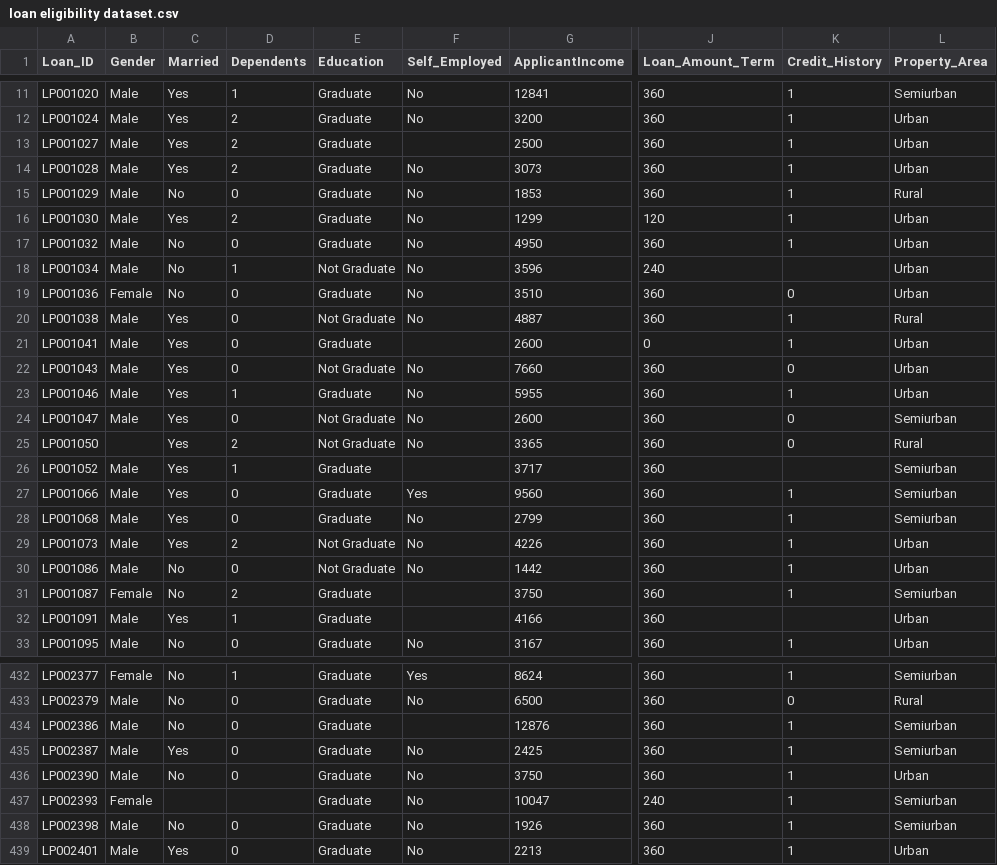
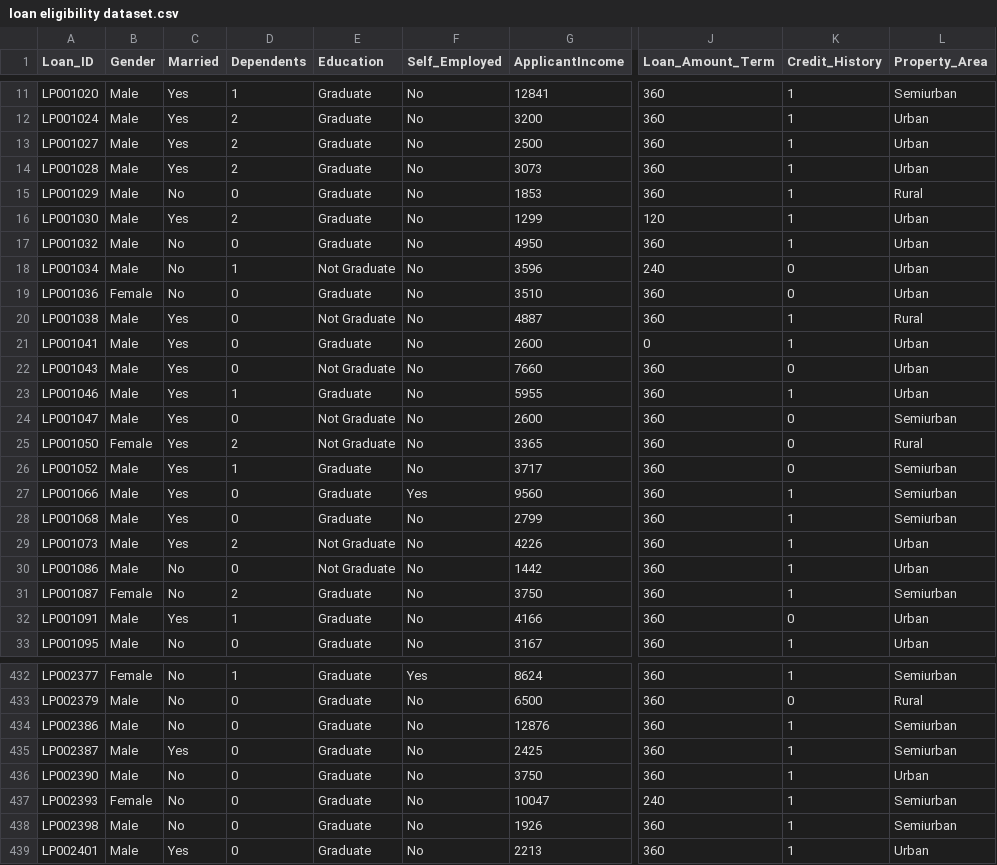
Before and after one commit to adi-ti4/Projects, a CSV file: loan eligibility dataset.csv, drawn as a sheet; only a part is shown, gaps mark what is left out; the diff covers the shown part only; the diff names each change by its address in the sheet, - before the commit and + after, or states it on an @@ line.

```diff
--- a/loan eligibility dataset.csv
+++ b/loan eligibility dataset.csv
-F13 (Self_Employed): (empty)
+F13 (Self_Employed): No
-K18 (Credit_History): (empty)
+K18 (Credit_History): 0
-F21 (Self_Employed): (empty)
+F21 (Self_Employed): No
-B25 (Gender): (empty)
+B25 (Gender): Female
-F26 (Self_Employed): (empty)
+F26 (Self_Employed): No
-K26 (Credit_History): (empty)
+K26 (Credit_History): 0
-F31:F32 (Self_Employed): (empty)
+F31:F32 (Self_Employed): No
-K32 (Credit_History): (empty)
+K32 (Credit_History): 0
-F434 (Self_Employed): (empty)
+F434 (Self_Employed): No
-C437 (Married): (empty)
+C437 (Married): No
-D437 (Dependents): (empty)
+D437 (Dependents): 0
```
Also changed, not shown: 101 edited cells elsewhere in this file.
